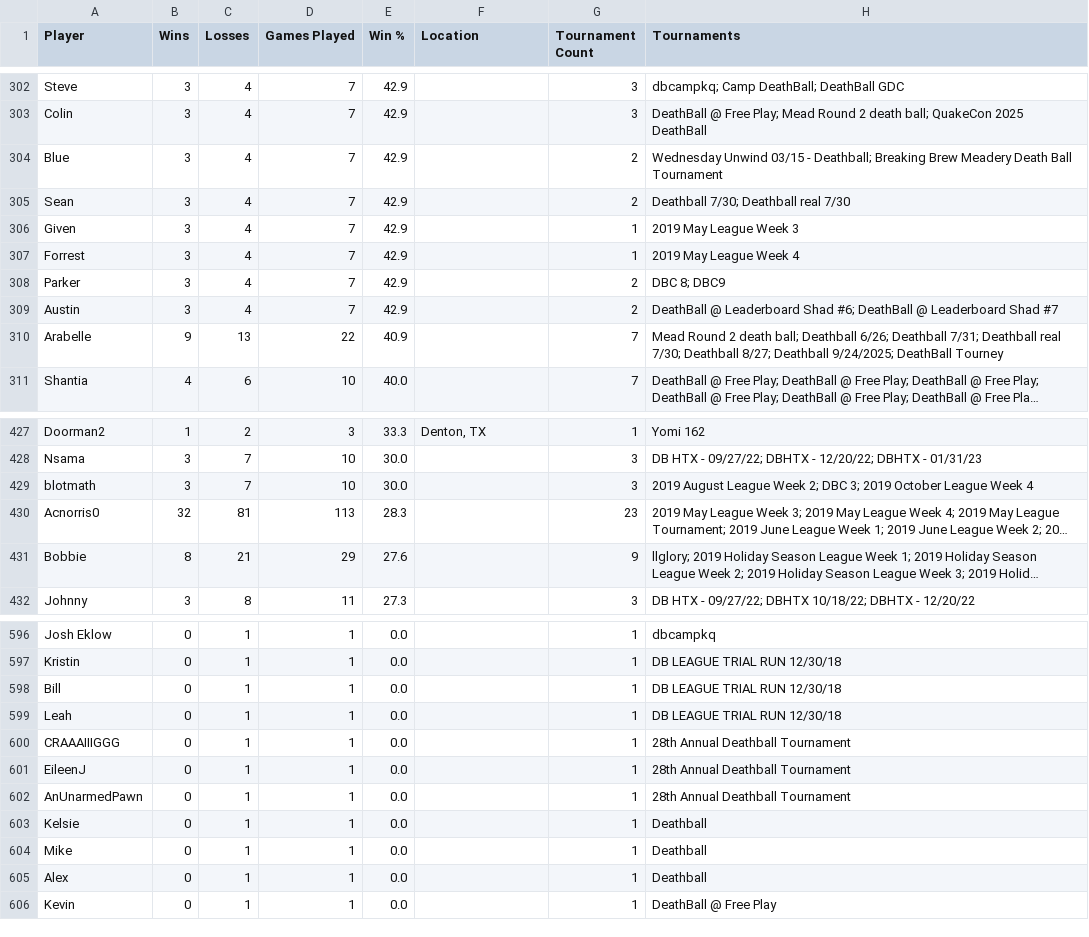
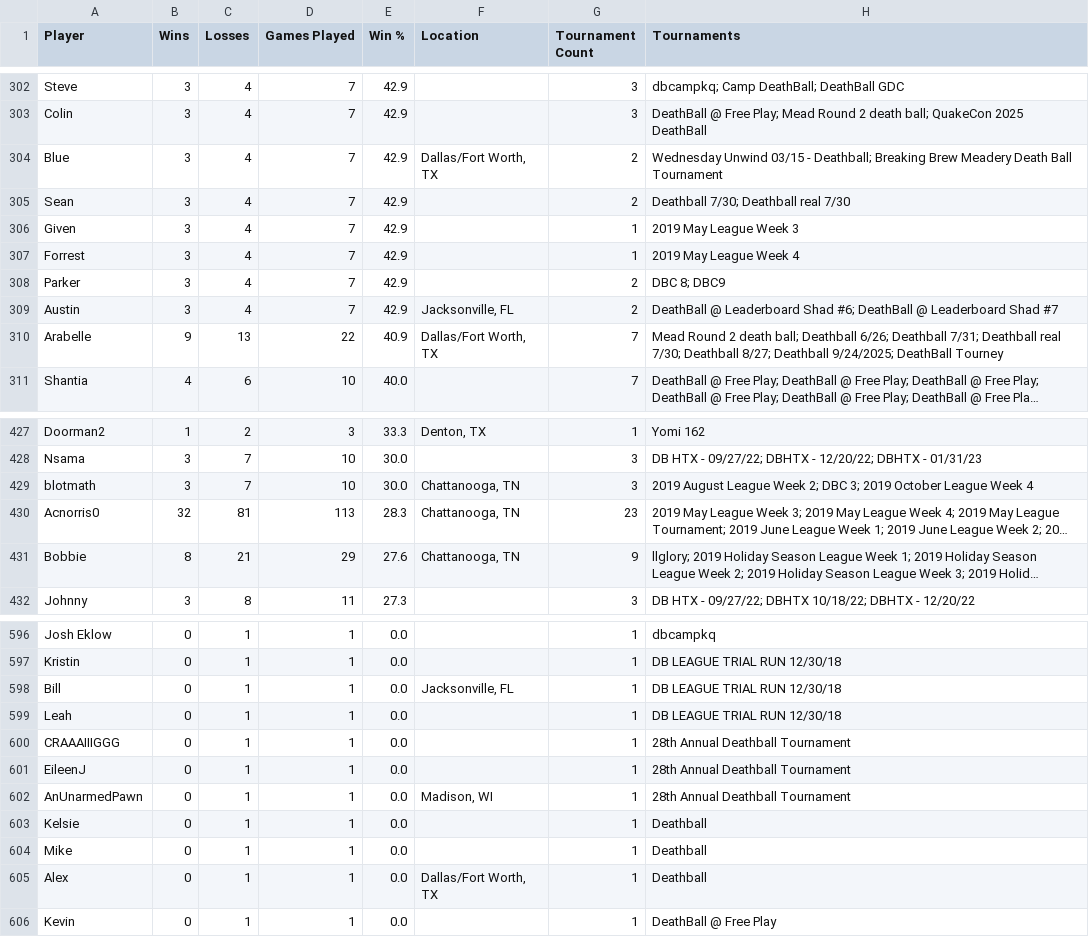
Before and after one commit to LilyLavender/deathball-power-rankings, a CSV file: data/players/players.csv, drawn as a sheet; only a part is shown, gaps mark what is left out; long unchanged cells end in …; the diff covers the shown part only; the diff names each change by its address in the sheet, - before the commit and + after, or states it on an @@ line.

Commit message:
Player locations A-B

```diff
--- a/data/players/players.csv
+++ b/data/players/players.csv
-F304 (Location): (empty)
+F304 (Location): Dallas/Fort Worth, TX
-F309 (Location): (empty)
+F309 (Location): Jacksonville, FL
-F310 (Location): (empty)
+F310 (Location): Dallas/Fort Worth, TX
-F429:F431 (Location): (empty)
+F429:F431 (Location): Chattanooga, TN
-F598 (Location): (empty)
+F598 (Location): Jacksonville, FL
-F602 (Location): (empty)
+F602 (Location): Madison, WI
-F605 (Location): (empty)
+F605 (Location): Dallas/Fort Worth, TX
```
Also changed, not shown: 56 edited cells elsewhere in this file, 2 other files.
